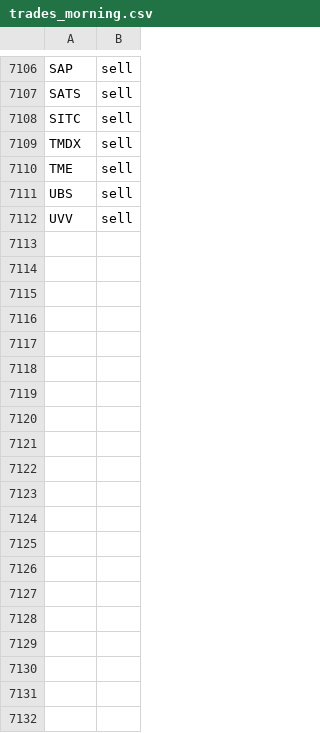
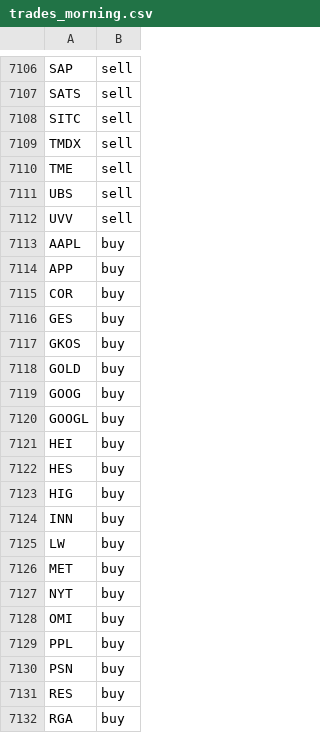
Before and after one commit to jolie-mcdonnell/llm_trader, a CSV file: data/trades_morning.csv, drawn as a sheet; only a part is shown, gaps mark what is left out; the diff covers the shown part only; the diff names each change by its address in the sheet, - before the commit and + after, or states it on an @@ line.

```diff
--- a/data/trades_morning.csv
+++ b/data/trades_morning.csv
+row 7113: AAPL | buy
+row 7114: APP | buy
+row 7115: COR | buy
+row 7116: GES | buy
+row 7117: GKOS | buy
+row 7118: GOLD | buy
+row 7119: GOOG | buy
+row 7120: GOOGL | buy
+row 7121: HEI | buy
+row 7122: HES | buy
+row 7123: HIG | buy
+row 7124: INN | buy
+row 7125: LW | buy
+row 7126: MET | buy
+row 7127: NYT | buy
+row 7128: OMI | buy
+row 7129: PPL | buy
+row 7130: PSN | buy
+row 7131: RES | buy
+row 7132: RGA | buy
```
Also changed, not shown: 31 added rows elsewhere in this file.
